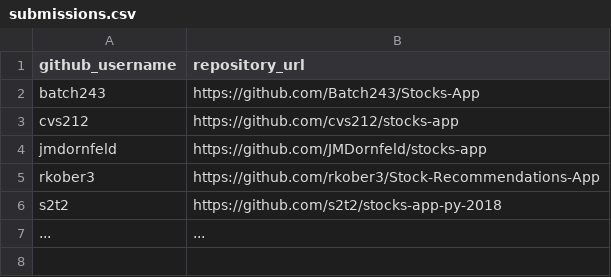
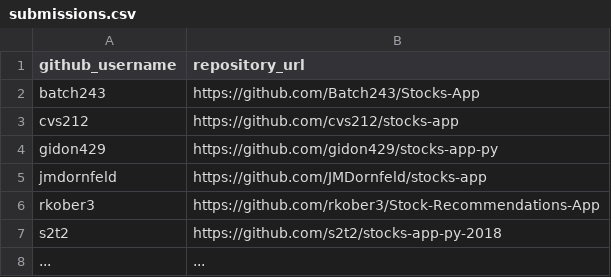
Before and after one commit to prof-rossetti/nyu-info-2335-201805, a CSV file: projects/stocks-app/submissions.csv, drawn as a sheet.

Commit message:
Update submissions.csv (#171)
* Update submissions.csv

* alpha ordering

```diff
--- a/projects/stocks-app/submissions.csv
+++ b/projects/stocks-app/submissions.csv
@@ -3,2 +3,3 @@ batch243, https://github.com/Batch243/Stocks-App
 cvs212, https://github.com/cvs212/stocks-app
+gidon429, https://github.com/gidon429/stocks-app-py
 jmdornfeld, https://github.com/JMDornfeld/stocks-app
```
